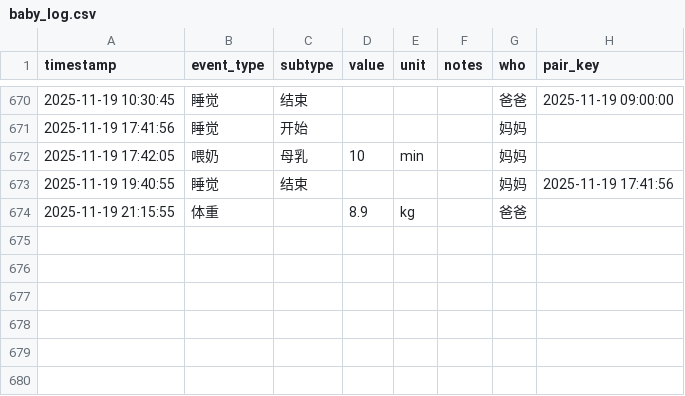
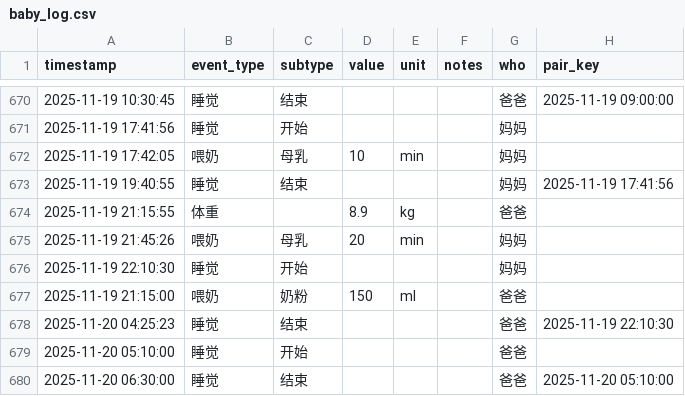
Before and after one commit to LeeAwesome/baby_daily, a CSV file: baby_log.csv, drawn as a sheet; only a part is shown, gaps mark what is left out; the diff names each change by its address in the sheet, - before the commit and + after, or states it on an @@ line.

Commit message:
update via Shortcuts

```diff
--- a/baby_log.csv
+++ b/baby_log.csv
+row 675: 2025-11-19 21:45:26 | 喂奶 | 母乳 | 20 | min |  | 妈妈
+row 676: 2025-11-19 22:10:30 | 睡觉 | 开始 |  |  |  | 妈妈
+row 677: 2025-11-19 21:15:00 | 喂奶 | 奶粉 | 150 | ml |  | 爸爸
+row 678: 2025-11-20 04:25:23 | 睡觉 | 结束 |  |  |  | 爸爸 | 2025-11-19 22:10:30
+row 679: 2025-11-20 05:10:00 | 睡觉 | 开始 |  |  |  | 爸爸
+row 680: 2025-11-20 06:30:00 | 睡觉 | 结束 |  |  |  | 爸爸 | 2025-11-20 05:10:00
```
